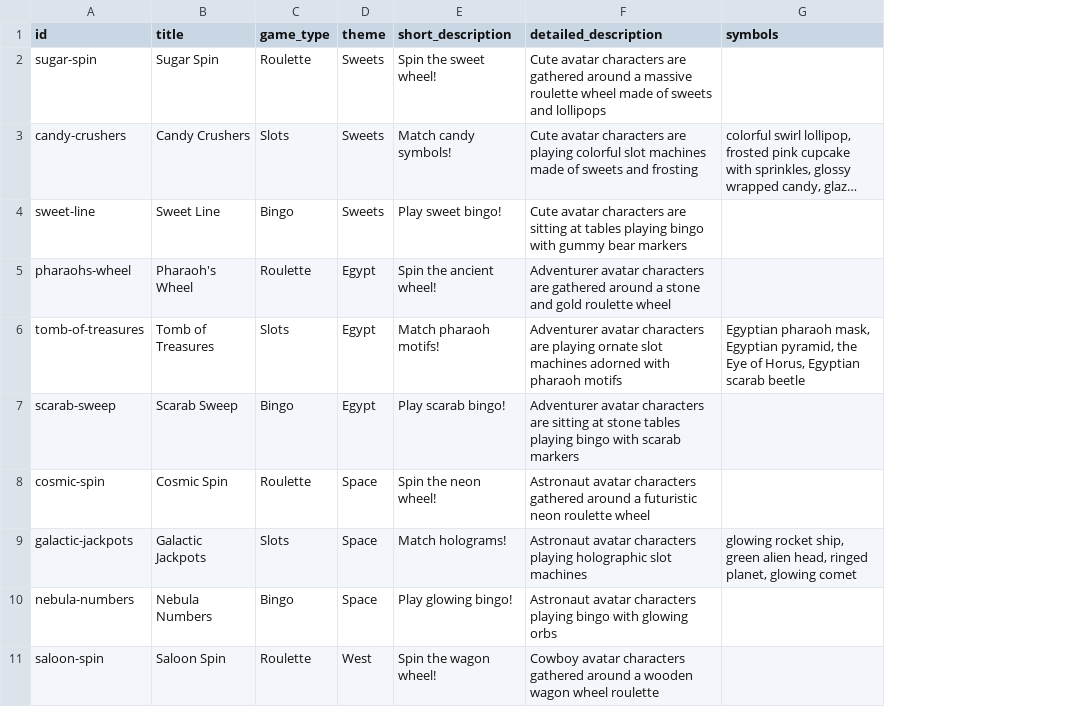
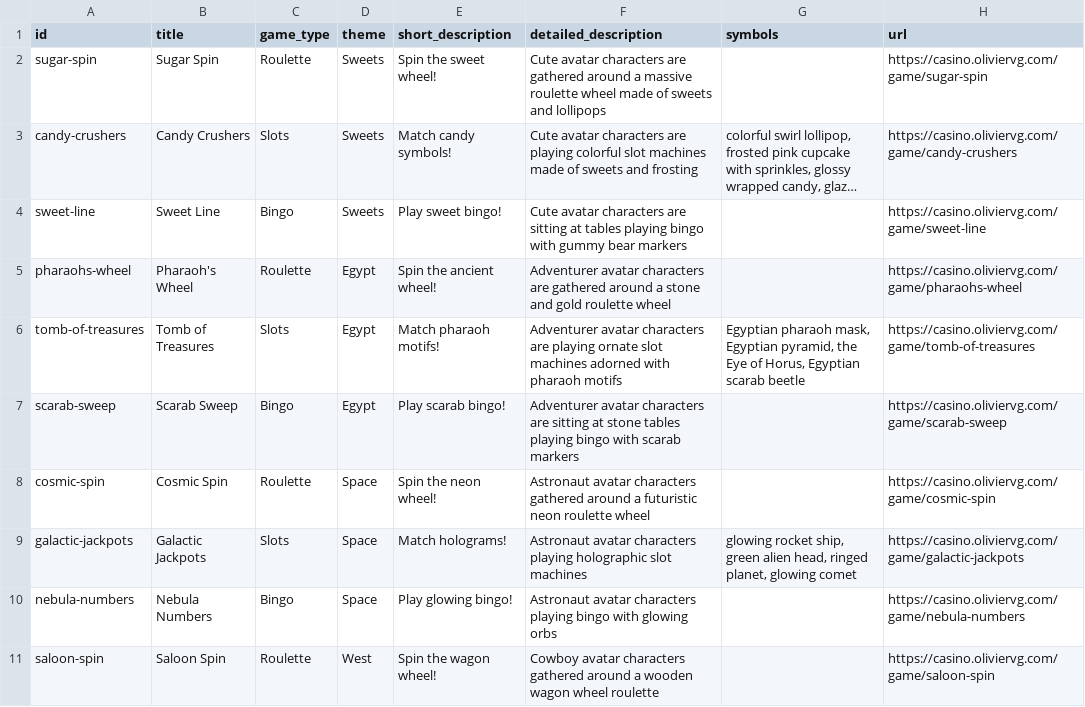
Before and after one commit to oliviervg1/ovg-casino, a CSV file: data/processed/games_catalog.csv, drawn as a sheet; only a part is shown; long unchanged cells end in …; the diff names each change by its address in the sheet, - before the commit and + after, or states it on an @@ line.

Commit message:
feat: Add direct game URLs to catalog and agent instructions
- Updated parse_games_to_csv.py and update_games_md.py to extract and include individual game URLs from the site.
- Updated games_catalog.csv and games.md with the new URL data.
- Added a new constraint to system_instructions.md to ensure the agent shares the direct game URL when recommending a game.
- Updated the example in system_instructions.md to reflect the new URL requirement.
- Updated README.md and FUTURE_ENHANCEMENTS.md to document the inclusion of URLs in the data source.
- Generated and saved a new schema.json file for Vertex AI Search.
- Formatted Python scripts with autopep8.

```diff
--- a/data/processed/games_catalog.csv
+++ b/data/processed/games_catalog.csv
+column H (url), rows 2-11: https://casino.oliviervg.com/game/sugar-spin | https://casino.oliviervg.com/game/candy-crushers | https://casino.oliviervg.com/game/sweet-line | https://casino.oliviervg.com/game/pharaohs-wheel | https://casino.oliviervg.com/game/tomb-of-treasures | https://casino.oliviervg.com/game/scarab-sweep | https://casino.oliviervg.com/game/cosmic-spin | https://casino.oliviervg.com/game/galactic-jackpots | https://casino.oliviervg.com/game/nebula-numbers | https://casino.oliviervg.com/game/saloon-spin
```
Also changed, not shown: 8 other files.
